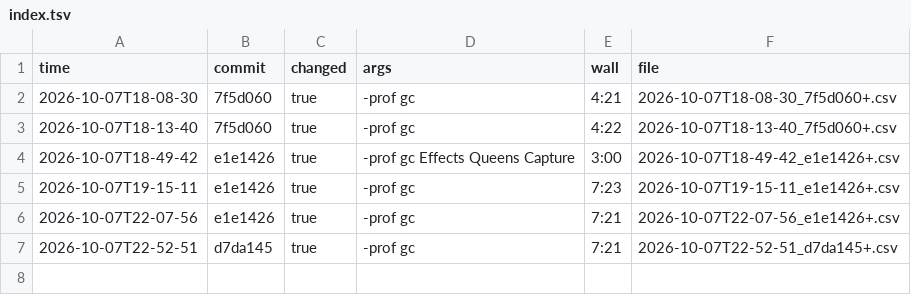
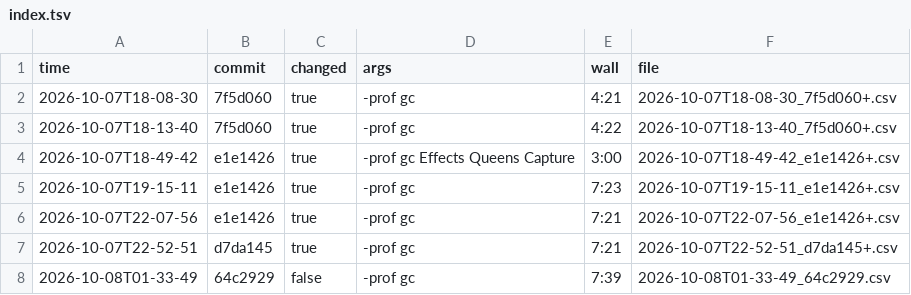
Before and after one commit to sergey-scherbina/okay-core, a TSV file: bench.d/index.tsv, drawn as a sheet; the diff names each change by its address in the sheet, - before the commit and + after, or states it on an @@ line.

Commit message:
README in markdown; a baseline benchmark run at 64c2929 in bench.d

```diff
--- a/bench.d/index.tsv
+++ b/bench.d/index.tsv
+row 8: 2026-10-08T01-33-49 | 64c2929 | false | -prof gc | 7:39 | 2026-10-08T01-33-49_64c2929.csv
```
Also changed, not shown: 3 other files.
